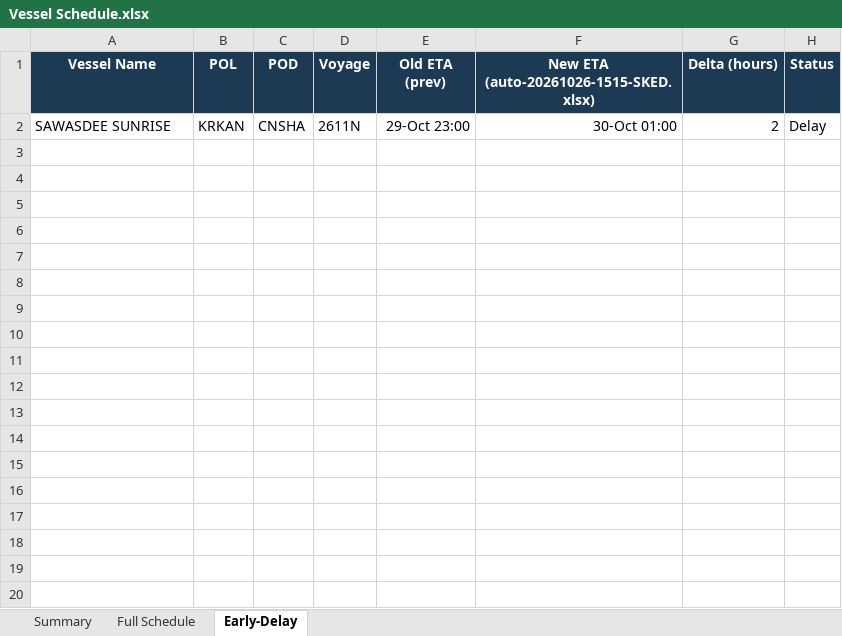
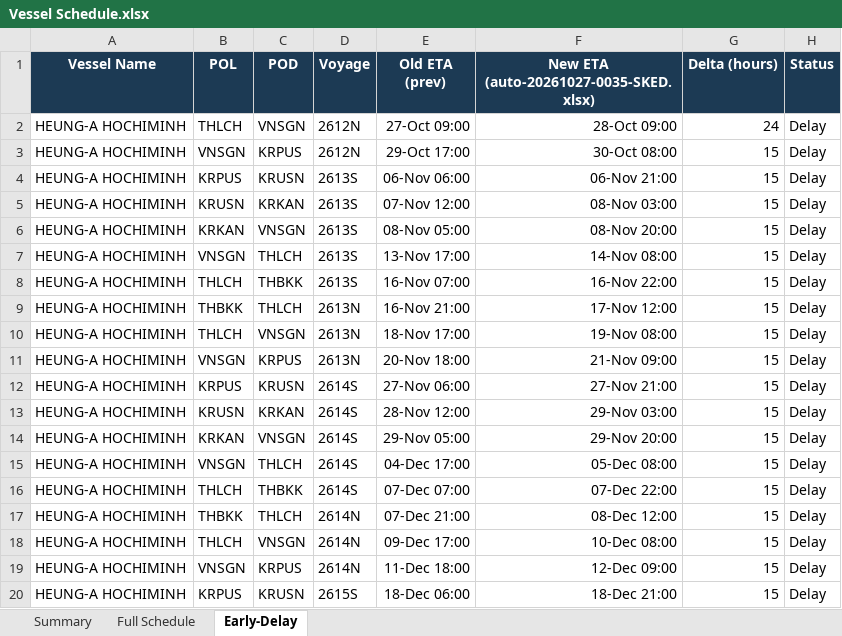
Before and after one commit to sirichai1265/heung-a-sked, an Excel workbook: Vessel Schedule.xlsx, sheet Early-Delay, drawn as a sheet; only a part is shown; values as stored, in another font and other column widths than the file's, no borders; removed rows and columns are numbered as before the commit, all else as after; the diff covers the shown part only; the diff names each change by its address in the sheet, - before the commit and + after, or states it on an @@ line.

```diff
--- a/Vessel Schedule.xlsx (sheet Early-Delay)
+++ b/Vessel Schedule.xlsx (sheet Early-Delay)
-F1: New ETA (auto-20261026-1515-SKED.xlsx)
+F1: New ETA (auto-20261027-0035-SKED.xlsx)
-row 2: SAWASDEE SUNRISE | KRKAN | CNSHA | 2611N | 29-Oct 23:00 | 30-Oct 01:00 | 2 | Delay
+row 2: HEUNG-A HOCHIMINH | THLCH | VNSGN | 2612N | 27-Oct 09:00 | 28-Oct 09:00 | 24 | Delay
+row 3: HEUNG-A HOCHIMINH | VNSGN | KRPUS | 2612N | 29-Oct 17:00 | 30-Oct 08:00 | 15 | Delay
+row 4: HEUNG-A HOCHIMINH | KRPUS | KRUSN | 2613S | 06-Nov 06:00 | 06-Nov 21:00 | 15 | Delay
+row 5: HEUNG-A HOCHIMINH | KRUSN | KRKAN | 2613S | 07-Nov 12:00 | 08-Nov 03:00 | 15 | Delay
+row 6: HEUNG-A HOCHIMINH | KRKAN | VNSGN | 2613S | 08-Nov 05:00 | 08-Nov 20:00 | 15 | Delay
+row 7: HEUNG-A HOCHIMINH | VNSGN | THLCH | 2613S | 13-Nov 17:00 | 14-Nov 08:00 | 15 | Delay
+row 8: HEUNG-A HOCHIMINH | THLCH | THBKK | 2613S | 16-Nov 07:00 | 16-Nov 22:00 | 15 | Delay
+row 9: HEUNG-A HOCHIMINH | THBKK | THLCH | 2613N | 16-Nov 21:00 | 17-Nov 12:00 | 15 | Delay
+row 10: HEUNG-A HOCHIMINH | THLCH | VNSGN | 2613N | 18-Nov 17:00 | 19-Nov 08:00 | 15 | Delay
+row 11: HEUNG-A HOCHIMINH | VNSGN | KRPUS | 2613N | 20-Nov 18:00 | 21-Nov 09:00 | 15 | Delay
+row 12: HEUNG-A HOCHIMINH | KRPUS | KRUSN | 2614S | 27-Nov 06:00 | 27-Nov 21:00 | 15 | Delay
+row 13: HEUNG-A HOCHIMINH | KRUSN | KRKAN | 2614S | 28-Nov 12:00 | 29-Nov 03:00 | 15 | Delay
+row 14: HEUNG-A HOCHIMINH | KRKAN | VNSGN | 2614S | 29-Nov 05:00 | 29-Nov 20:00 | 15 | Delay
+row 15: HEUNG-A HOCHIMINH | VNSGN | THLCH | 2614S | 04-Dec 17:00 | 05-Dec 08:00 | 15 | Delay
+row 16: HEUNG-A HOCHIMINH | THLCH | THBKK | 2614S | 07-Dec 07:00 | 07-Dec 22:00 | 15 | Delay
+row 17: HEUNG-A HOCHIMINH | THBKK | THLCH | 2614N | 07-Dec 21:00 | 08-Dec 12:00 | 15 | Delay
+row 18: HEUNG-A HOCHIMINH | THLCH | VNSGN | 2614N | 09-Dec 17:00 | 10-Dec 08:00 | 15 | Delay
+row 19: HEUNG-A HOCHIMINH | VNSGN | KRPUS | 2614N | 11-Dec 18:00 | 12-Dec 09:00 | 15 | Delay
+row 20: HEUNG-A HOCHIMINH | KRPUS | KRUSN | 2615S | 18-Dec 06:00 | 18-Dec 21:00 | 15 | Delay
```
Also changed, not shown: 66 added rows elsewhere in this sheet, sheet Full Schedule, sheet Summary, sked_current.xlsx, 5 other files.
